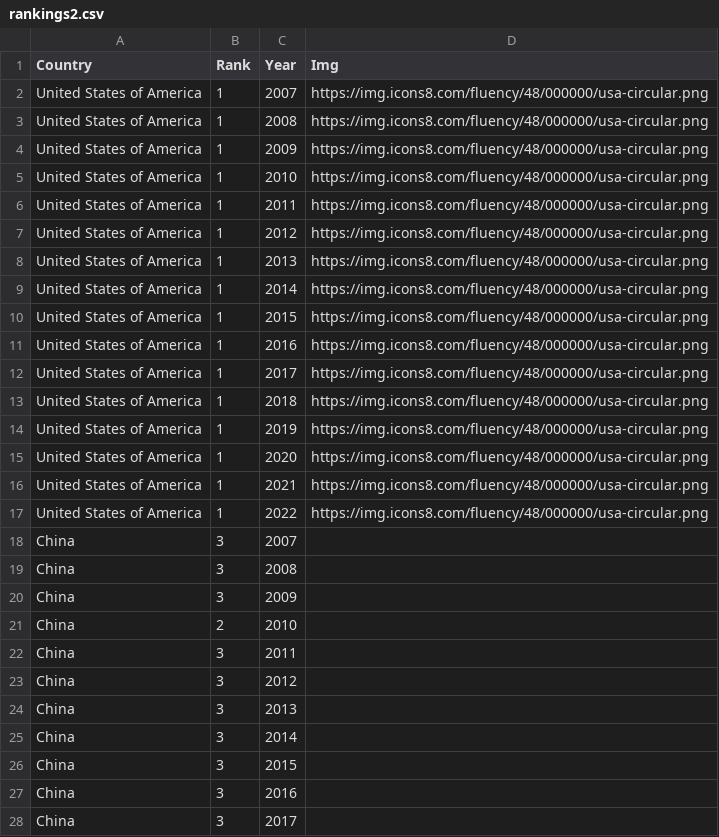
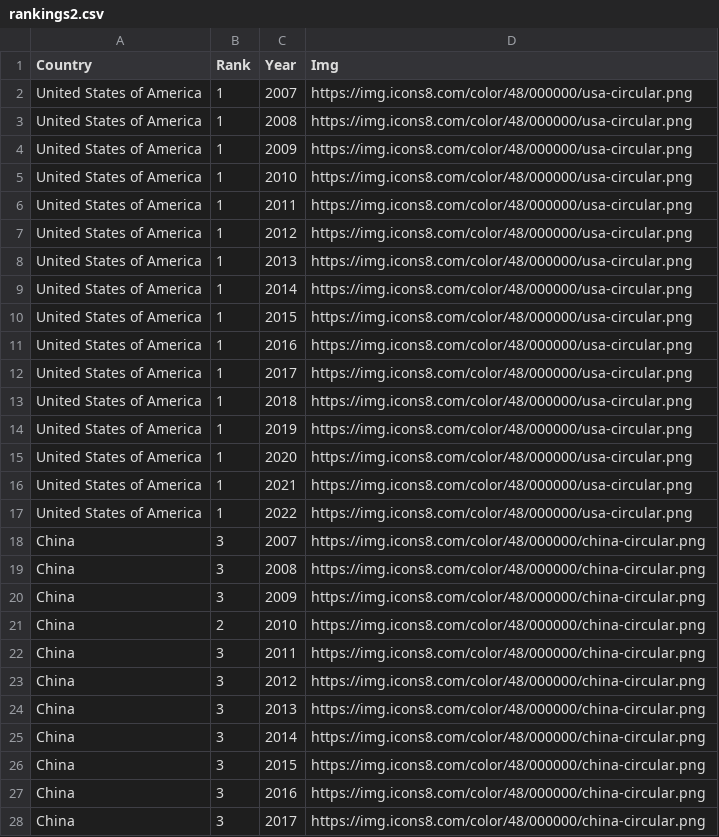
Before and after one commit to osir0002/3179, a CSV file: data/rankings2.csv, drawn as a sheet; only a part is shown; the diff covers the shown part only.

```diff
--- a/data/rankings2.csv
+++ b/data/rankings2.csv
@@ -1,28 +1,28 @@
 Country,Rank,Year,Img
-United States of America,1,2007,https://img.icons8.com/fluency/48/000000/usa-circular.png
-United States of America,1,2008,https://img.icons8.com/fluency/48/000000/usa-circular.png
-United States of America,1,2009,https://img.icons8.com/fluency/48/000000/usa-circular.png
-United States of America,1,2010,https://img.icons8.com/fluency/48/000000/usa-circular.png
-United States of America,1,2011,https://img.icons8.com/fluency/48/000000/usa-circular.png
-United States of America,1,2012,https://img.icons8.com/fluency/48/000000/usa-circular.png
-United States of America,1,2013,https://img.icons8.com/fluency/48/000000/usa-circular.png
-United States of America,1,2014,https://img.icons8.com/fluency/48/000000/usa-circular.png
-United States of America,1,2015,https://img.icons8.com/fluency/48/000000/usa-circular.png
-United States of America,1,2016,https://img.icons8.com/fluency/48/000000/usa-circular.png
-United States of America,1,2017,https://img.icons8.com/fluency/48/000000/usa-circular.png
-United States of America,1,2018,https://img.icons8.com/fluency/48/000000/usa-circular.png
-United States of America,1,2019,https://img.icons8.com/fluency/48/000000/usa-circular.png
-United States of America,1,2020,https://img.icons8.com/fluency/48/000000/usa-circular.png
-United States of America,1,2021,https://img.icons8.com/fluency/48/000000/usa-circular.png
-United States of America,1,2022,https://img.icons8.com/fluency/48/000000/usa-circular.png
-China,3,2007,
-China,3,2008,
-China,3,2009,
-China,2,2010,
-China,3,2011,
-China,3,2012,
-China,3,2013,
-China,3,2014,
-China,3,2015,
-China,3,2016,
-China,3,2017,
+United States of America,1,2007,https://img.icons8.com/color/48/000000/usa-circular.png
+United States of America,1,2008,https://img.icons8.com/color/48/000000/usa-circular.png
+United States of America,1,2009,https://img.icons8.com/color/48/000000/usa-circular.png
+United States of America,1,2010,https://img.icons8.com/color/48/000000/usa-circular.png
+United States of America,1,2011,https://img.icons8.com/color/48/000000/usa-circular.png
+United States of America,1,2012,https://img.icons8.com/color/48/000000/usa-circular.png
+United States of America,1,2013,https://img.icons8.com/color/48/000000/usa-circular.png
+United States of America,1,2014,https://img.icons8.com/color/48/000000/usa-circular.png
+United States of America,1,2015,https://img.icons8.com/color/48/000000/usa-circular.png
+United States of America,1,2016,https://img.icons8.com/color/48/000000/usa-circular.png
+United States of America,1,2017,https://img.icons8.com/color/48/000000/usa-circular.png
+United States of America,1,2018,https://img.icons8.com/color/48/000000/usa-circular.png
+United States of America,1,2019,https://img.icons8.com/color/48/000000/usa-circular.png
+United States of America,1,2020,https://img.icons8.com/color/48/000000/usa-circular.png
+United States of America,1,2021,https://img.icons8.com/color/48/000000/usa-circular.png
+United States of America,1,2022,https://img.icons8.com/color/48/000000/usa-circular.png
+China,3,2007,https://img.icons8.com/color/48/000000/china-circular.png
+China,3,2008,https://img.icons8.com/color/48/000000/china-circular.png
+China,3,2009,https://img.icons8.com/color/48/000000/china-circular.png
+China,2,2010,https://img.icons8.com/color/48/000000/china-circular.png
+China,3,2011,https://img.icons8.com/color/48/000000/china-circular.png
+China,3,2012,https://img.icons8.com/color/48/000000/china-circular.png
+China,3,2013,https://img.icons8.com/color/48/000000/china-circular.png
+China,3,2014,https://img.icons8.com/color/48/000000/china-circular.png
+China,3,2015,https://img.icons8.com/color/48/000000/china-circular.png
+China,3,2016,https://img.icons8.com/color/48/000000/china-circular.png
+China,3,2017,https://img.icons8.com/color/48/000000/china-circular.png
```
Also changed, not shown: 53 edited cells elsewhere in this file, 1 other file.
